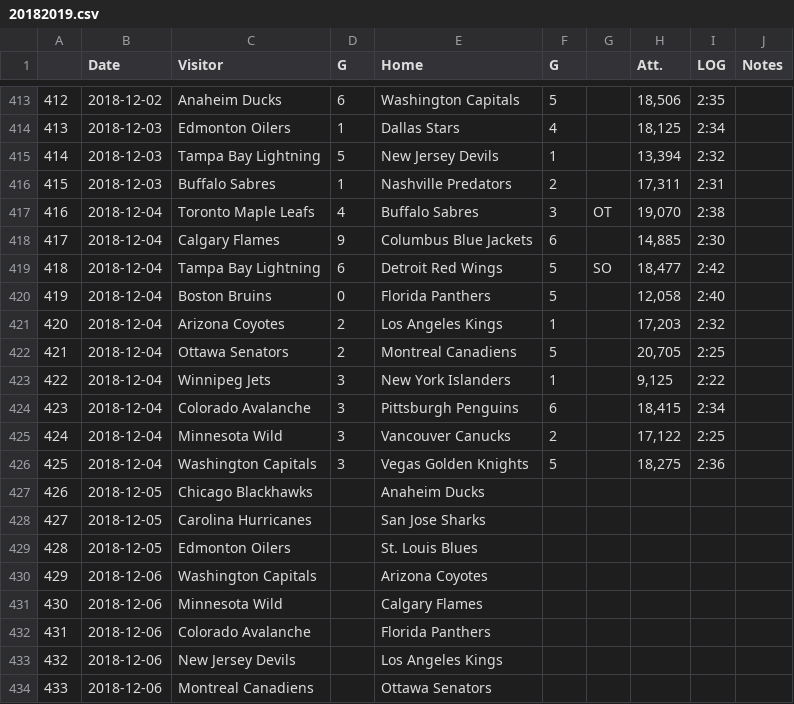
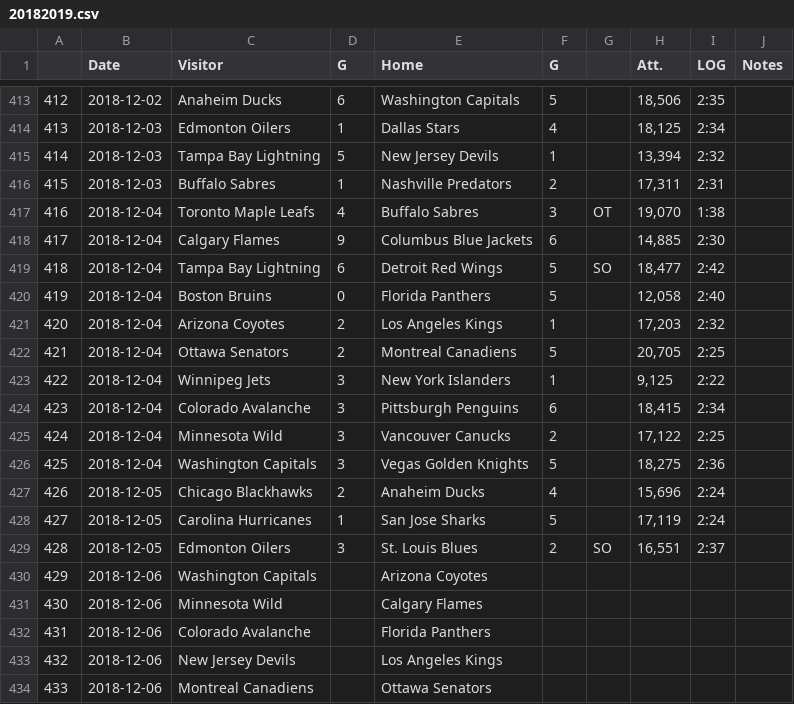
Before and after one commit to pbulsink/HockeyModel, a CSV file: data-raw/20182019.csv, drawn as a sheet; only a part is shown, gaps mark what is left out.

```diff
--- a/data-raw/20182019.csv
+++ b/data-raw/20182019.csv
@@ -416,3 +416,3 @@
 "415","2018-12-03","Buffalo Sabres","1","Nashville Predators","2","","17,311","2:31",""
-"416","2018-12-04","Toronto Maple Leafs","4","Buffalo Sabres","3","OT","19,070","2:38",""
+"416","2018-12-04","Toronto Maple Leafs","4","Buffalo Sabres","3","OT","19,070","1:38",""
 "417","2018-12-04","Calgary Flames","9","Columbus Blue Jackets","6","","14,885","2:30",""
@@ -426,5 +426,5 @@
 "425","2018-12-04","Washington Capitals","3","Vegas Golden Knights","5","","18,275","2:36",""
-"426","2018-12-05","Chicago Blackhawks","","Anaheim Ducks","","","","",""
-"427","2018-12-05","Carolina Hurricanes","","San Jose Sharks","","","","",""
-"428","2018-12-05","Edmonton Oilers","","St. Louis Blues","","","","",""
+"426","2018-12-05","Chicago Blackhawks","2","Anaheim Ducks","4","","15,696","2:24",""
+"427","2018-12-05","Carolina Hurricanes","1","San Jose Sharks","5","","17,119","2:24",""
+"428","2018-12-05","Edmonton Oilers","3","St. Louis Blues","2","SO","16,551","2:37",""
 "429","2018-12-06","Washington Capitals","","Arizona Coyotes","","","","",""
```
Also changed, not shown: 11 other files.
